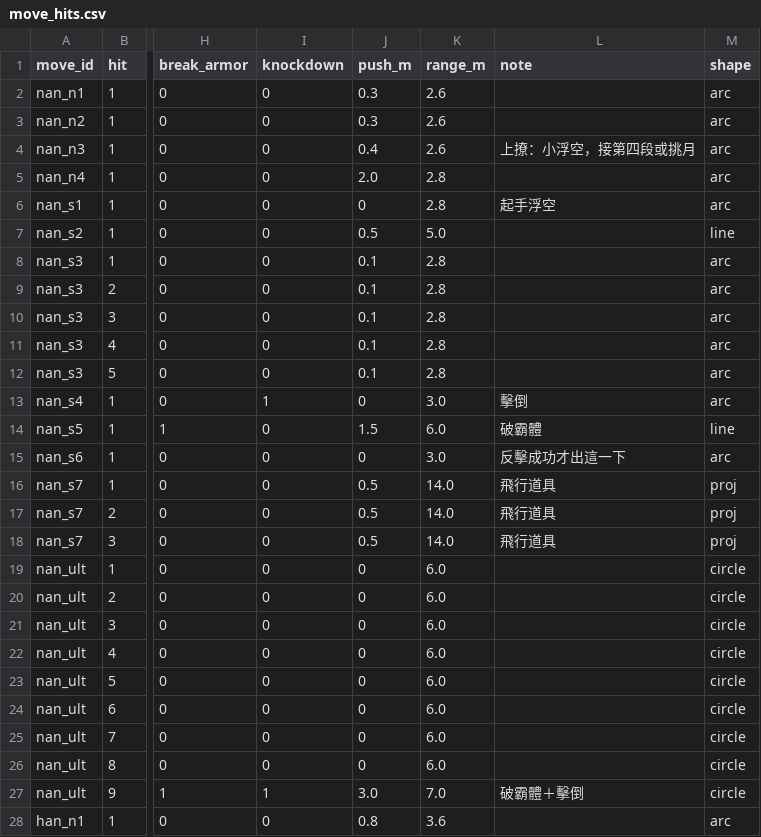
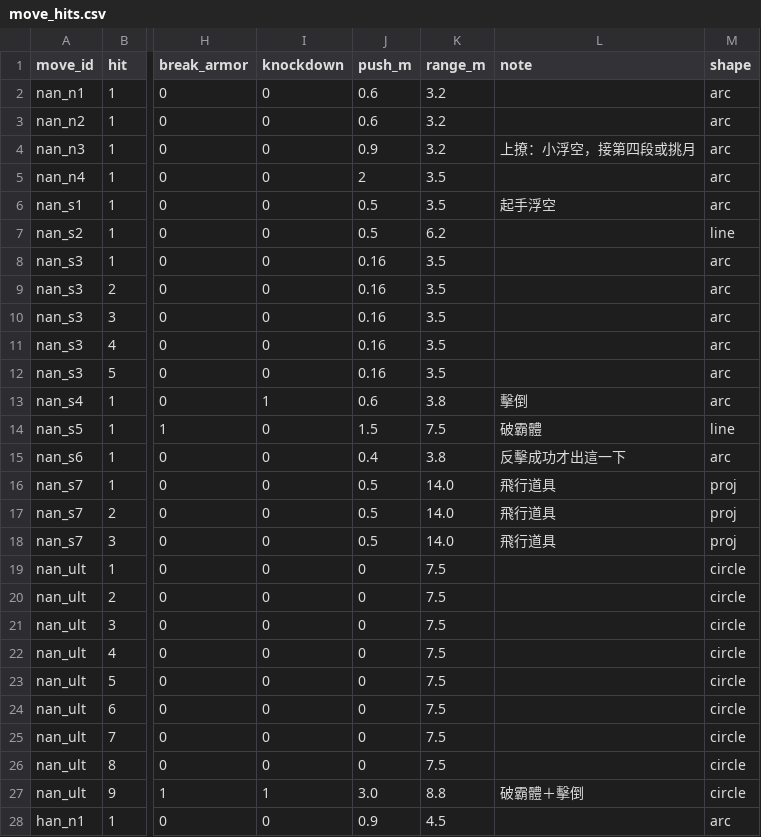
Before and after one commit to Benny021018/wuxia-rogue, a CSV file: data/move_hits.csv, drawn as a sheet; only a part is shown, gaps mark what is left out; the diff covers the shown part only; the diff names each change by its address in the sheet, - before the commit and + after, or states it on an @@ line.

```diff
--- a/data/move_hits.csv
+++ b/data/move_hits.csv
-J2:J3 (push_m): 0.3
+J2:J3 (push_m): 0.6
-K2:K4 (range_m): 2.6
+K2:K4 (range_m): 3.2
-J4 (push_m): 0.4
+J4 (push_m): 0.9
-J5 (push_m): 2.0
+J5 (push_m): 2
-K5:K6 (range_m): 2.8
+K5:K6 (range_m): 3.5
-J6 (push_m): 0
+J6 (push_m): 0.5
-K7 (range_m): 5.0
+K7 (range_m): 6.2
-J8:J12 (push_m): 0.1
+J8:J12 (push_m): 0.16
-K8:K12 (range_m): 2.8
+K8:K12 (range_m): 3.5
-J13 (push_m): 0
+J13 (push_m): 0.6
-K13 (range_m): 3.0
+K13 (range_m): 3.8
-K14 (range_m): 6.0
+K14 (range_m): 7.5
-J15 (push_m): 0
+J15 (push_m): 0.4
-K15 (range_m): 3.0
+K15 (range_m): 3.8
-K19:K26 (range_m): 6.0
+K19:K26 (range_m): 7.5
-K27 (range_m): 7.0
+K27 (range_m): 8.8
-J28 (push_m): 0.8
+J28 (push_m): 0.9
-K28 (range_m): 3.6
+K28 (range_m): 4.5
```
Also changed, not shown: 26 edited cells elsewhere in this file, data/combat_state_config.csv, data/feel_config.csv, 10 other files.
